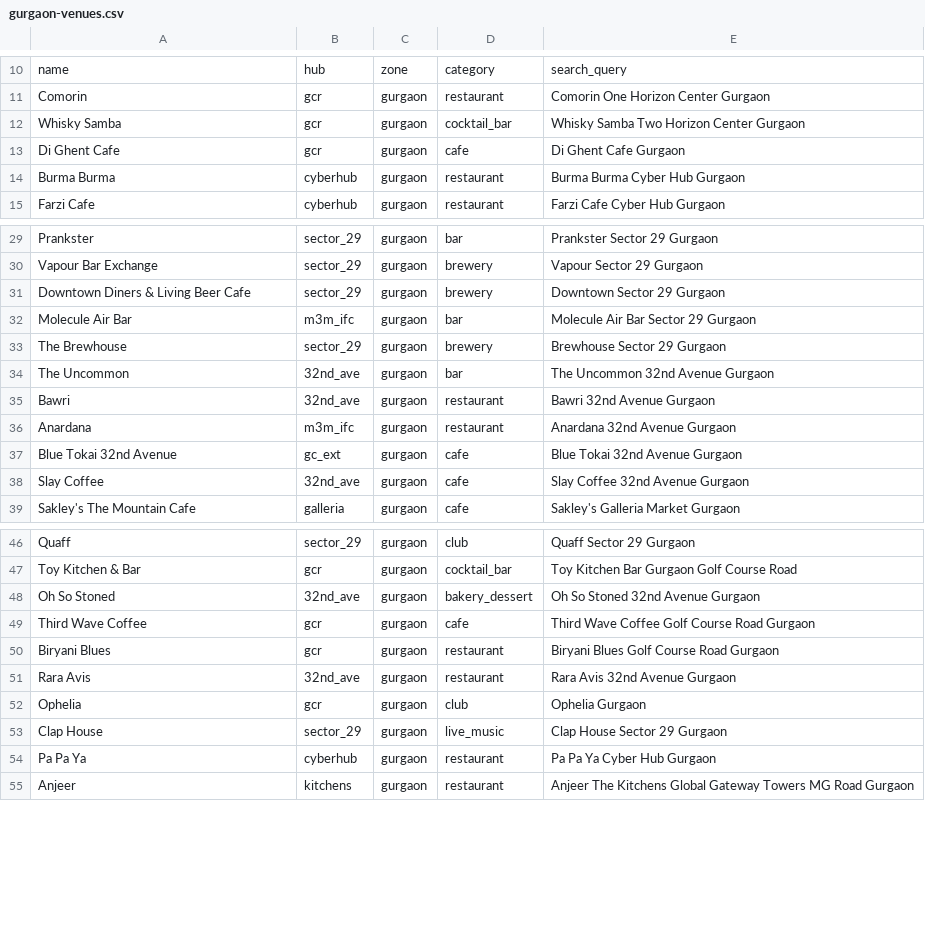
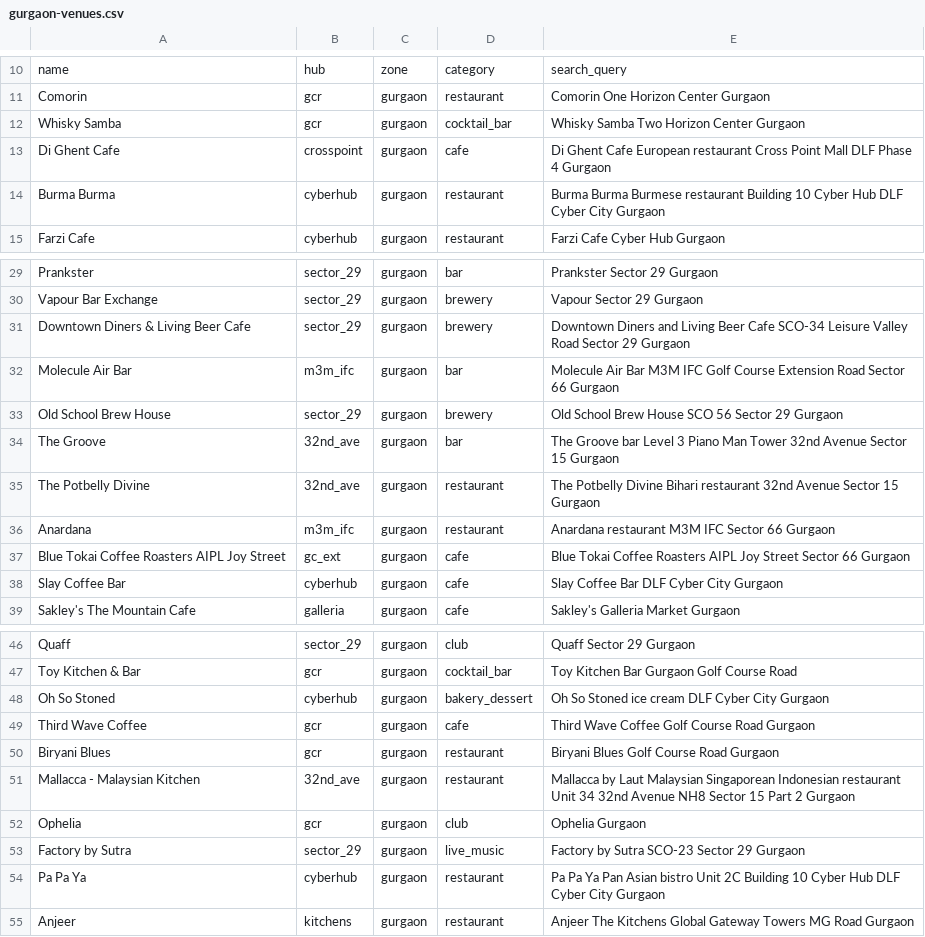
Before and after one commit to shreyarora0411/journal, a CSV file: docs/seed/gurgaon-venues.csv, drawn as a sheet; only a part is shown, gaps mark what is left out; the diff covers the shown part only.

```diff
--- a/docs/seed/gurgaon-venues.csv
+++ b/docs/seed/gurgaon-venues.csv
@@ -12,4 +12,4 @@ Comorin,gcr,gurgaon,restaurant,"Comorin One Horizon Center Gurgaon"
 Whisky Samba,gcr,gurgaon,cocktail_bar,"Whisky Samba Two Horizon Center Gurgaon"
-Di Ghent Cafe,gcr,gurgaon,cafe,"Di Ghent Cafe Gurgaon"
-Burma Burma,cyberhub,gurgaon,restaurant,"Burma Burma Cyber Hub Gurgaon"
+Di Ghent Cafe,crosspoint,gurgaon,cafe,"Di Ghent Cafe European restaurant Cross Point Mall DLF Phase 4 Gurgaon"
+Burma Burma,cyberhub,gurgaon,restaurant,"Burma Burma Burmese restaurant Building 10 Cyber Hub DLF Cyber City Gurgaon"
 Farzi Cafe,cyberhub,gurgaon,restaurant,"Farzi Cafe Cyber Hub Gurgaon"
@@ -30,10 +30,10 @@ Prankster,sector_29,gurgaon,bar,"Prankster Sector 29 Gurgaon"
 Vapour Bar Exchange,sector_29,gurgaon,brewery,"Vapour Sector 29 Gurgaon"
-Downtown Diners & Living Beer Cafe,sector_29,gurgaon,brewery,"Downtown Sector 29 Gurgaon"
-Molecule Air Bar,m3m_ifc,gurgaon,bar,"Molecule Air Bar Sector 29 Gurgaon"
-The Brewhouse,sector_29,gurgaon,brewery,"Brewhouse Sector 29 Gurgaon"
-The Uncommon,32nd_ave,gurgaon,bar,"The Uncommon 32nd Avenue Gurgaon"
-Bawri,32nd_ave,gurgaon,restaurant,"Bawri 32nd Avenue Gurgaon"
-Anardana,m3m_ifc,gurgaon,restaurant,"Anardana 32nd Avenue Gurgaon"
-Blue Tokai 32nd Avenue,gc_ext,gurgaon,cafe,"Blue Tokai 32nd Avenue Gurgaon"
-Slay Coffee,32nd_ave,gurgaon,cafe,"Slay Coffee 32nd Avenue Gurgaon"
+Downtown Diners & Living Beer Cafe,sector_29,gurgaon,brewery,"Downtown Diners and Living Beer Cafe SCO-34 Leisure Valley Road Sector 29 Gurgaon"
+Molecule Air Bar,m3m_ifc,gurgaon,bar,"Molecule Air Bar M3M IFC Golf Course Extension Road Sector 66 Gurgaon"
+Old School Brew House,sector_29,gurgaon,brewery,"Old School Brew House SCO 56 Sector 29 Gurgaon"
+The Groove,32nd_ave,gurgaon,bar,"The Groove bar Level 3 Piano Man Tower 32nd Avenue Sector 15 Gurgaon"
+The Potbelly Divine,32nd_ave,gurgaon,restaurant,"The Potbelly Divine Bihari restaurant 32nd Avenue Sector 15 Gurgaon"
+Anardana,m3m_ifc,gurgaon,restaurant,"Anardana restaurant M3M IFC Sector 66 Gurgaon"
+Blue Tokai Coffee Roasters AIPL Joy Street,gc_ext,gurgaon,cafe,"Blue Tokai Coffee Roasters AIPL Joy Street Sector 66 Gurgaon"
+Slay Coffee Bar,cyberhub,gurgaon,cafe,"Slay Coffee Bar DLF Cyber City Gurgaon"
 Sakley's The Mountain Cafe,galleria,gurgaon,cafe,"Sakley's Galleria Market Gurgaon"
@@ -47,9 +47,9 @@ Quaff,sector_29,gurgaon,club,"Quaff Sector 29 Gurgaon"
 Toy Kitchen & Bar,gcr,gurgaon,cocktail_bar,"Toy Kitchen Bar Gurgaon Golf Course Road"
-Oh So Stoned,32nd_ave,gurgaon,bakery_dessert,"Oh So Stoned 32nd Avenue Gurgaon"
+Oh So Stoned,cyberhub,gurgaon,bakery_dessert,"Oh So Stoned ice cream DLF Cyber City Gurgaon"
 Third Wave Coffee,gcr,gurgaon,cafe,"Third Wave Coffee Golf Course Road Gurgaon"
 Biryani Blues,gcr,gurgaon,restaurant,"Biryani Blues Golf Course Road Gurgaon"
-Rara Avis,32nd_ave,gurgaon,restaurant,"Rara Avis 32nd Avenue Gurgaon"
+Mallacca - Malaysian Kitchen,32nd_ave,gurgaon,restaurant,"Mallacca by Laut Malaysian Singaporean Indonesian restaurant Unit 34 32nd Avenue NH8 Sector 15 Part 2 Gurgaon"
 Ophelia,gcr,gurgaon,club,"Ophelia Gurgaon"
-Clap House,sector_29,gurgaon,live_music,"Clap House Sector 29 Gurgaon"
-Pa Pa Ya,cyberhub,gurgaon,restaurant,"Pa Pa Ya Cyber Hub Gurgaon"
+Factory by Sutra,sector_29,gurgaon,live_music,"Factory by Sutra SCO-23 Sector 29 Gurgaon"
+Pa Pa Ya,cyberhub,gurgaon,restaurant,"Pa Pa Ya Pan Asian bistro Unit 2C Building 10 Cyber Hub DLF Cyber City Gurgaon"
 Anjeer,kitchens,gurgaon,restaurant,"Anjeer The Kitchens Global Gateway Towers MG Road Gurgaon"
```
Also changed, not shown: 26 added rows elsewhere in this file, 1 other file.
